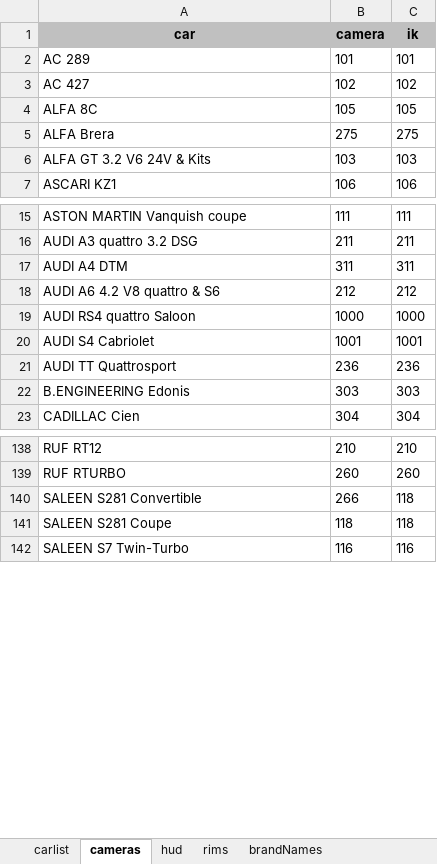
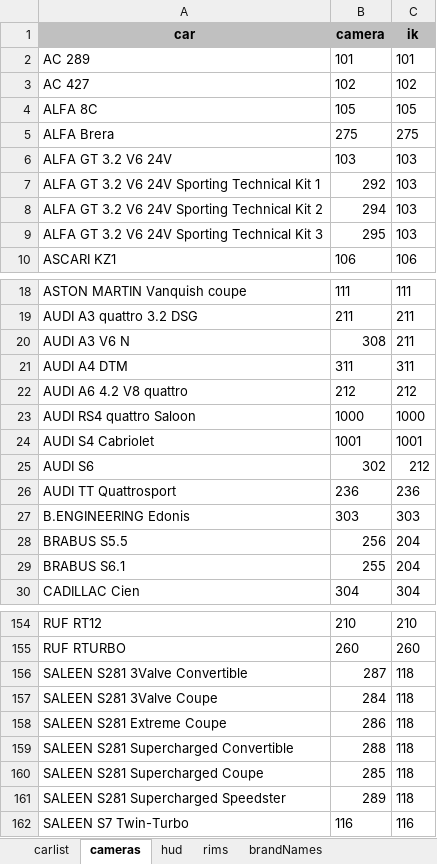
Before and after one commit to djey47/tdu-cp, an Excel workbook: resources/physics/tdupe/workingCopy.xlsx, sheet cameras, drawn as a sheet; only a part is shown, gaps mark what is left out; values as stored, in another font and other column widths than the file's, no borders; removed rows and columns are numbered as before the commit, all else as after; the diff covers the shown part only; the diff names each change by its address in the sheet, - before the commit and + after, or states it on an @@ line.

Commit message:
resources(tdupe) : [ULTICAM] update cam reference

```diff
--- a/resources/physics/tdupe/workingCopy.xlsx (sheet cameras)
+++ b/resources/physics/tdupe/workingCopy.xlsx (sheet cameras)
-A6 (car): ALFA GT 3.2 V6 24V & Kits
+A6 (car): ALFA GT 3.2 V6 24V
+row 7: ALFA GT 3.2 V6 24V Sporting Technical Kit 1 | 292 | 103
+row 8: ALFA GT 3.2 V6 24V Sporting Technical Kit 2 | 294 | 103
+row 9: ALFA GT 3.2 V6 24V Sporting Technical Kit 3 | 295 | 103
+row 20: AUDI A3 V6 N | 308 | 211
-A22 (car): AUDI A6 4.2 V8 quattro & S6
+A22 (car): AUDI A6 4.2 V8 quattro
+row 25: AUDI S6 | 302 | 212
+row 28: BRABUS S5.5 | 256 | 204
+row 29: BRABUS S6.1 | 255 | 204
-A156 (car): SALEEN S281 Convertible
+A156 (car): SALEEN S281 3Valve Convertible
-B156 (camera): 266
+B156 (camera): 287
-row 141: SALEEN S281 Coupe | 118 | 118
+row 157: SALEEN S281 3Valve Coupe | 284 | 118
+row 158: SALEEN S281 Extreme Coupe | 286 | 118
+row 159: SALEEN S281 Supercharged Convertible | 288 | 118
+row 160: SALEEN S281 Supercharged Coupe | 285 | 118
+row 161: SALEEN S281 Supercharged Speedster | 289 | 118
```
Also changed, not shown: 9 added rows and 6 edited cells elsewhere in this sheet, 1 other file.
